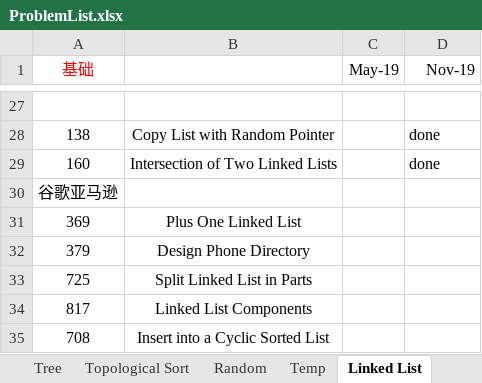
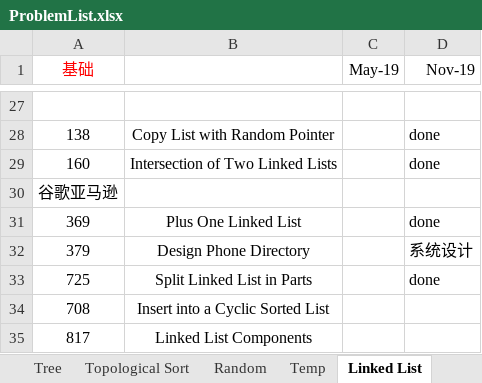
Before and after one commit to lidongdongbuaa/leetcode2.0, an Excel workbook: ProblemList.xlsx, sheet Linked List, drawn as a sheet; only a part is shown, gaps mark what is left out; values as stored, in another font and other column widths than the file's, no borders; the diff names each change by its address in the sheet, - before the commit and + after, or states it on an @@ line.

Commit message:
1120

```diff
--- a/ProblemList.xlsx (sheet Linked List)
+++ b/ProblemList.xlsx (sheet Linked List)
-D31 (Nov-19): (empty)
+D31 (Nov-19): done
-D32 (Nov-19): (empty)
+D32 (Nov-19): 系统设计
-D33 (Nov-19): (empty)
+D33 (Nov-19): done
@@ row 35 moved to row 34: 708 @@
```
